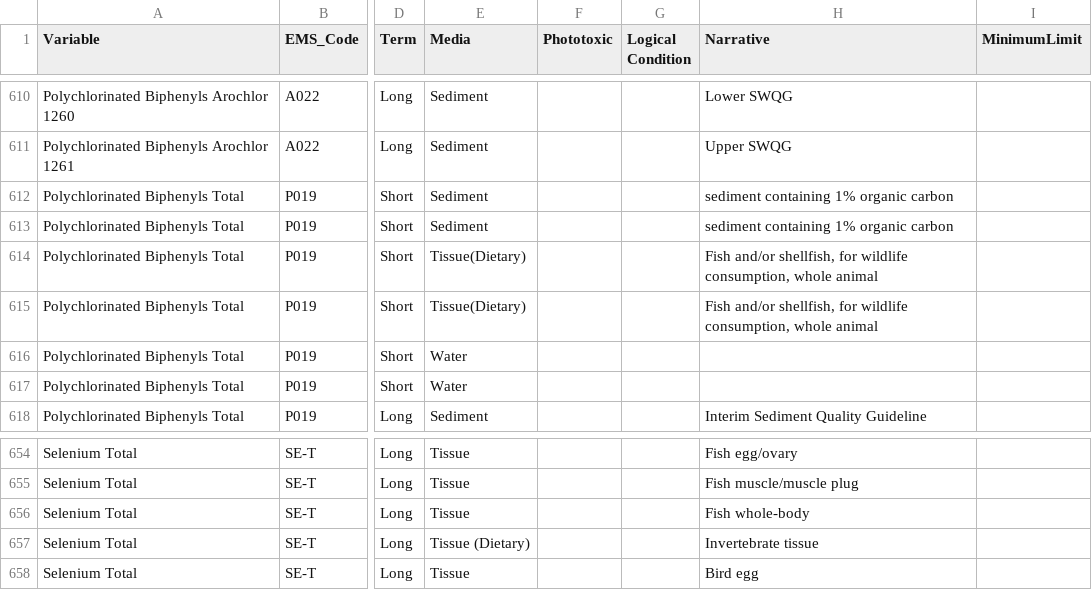
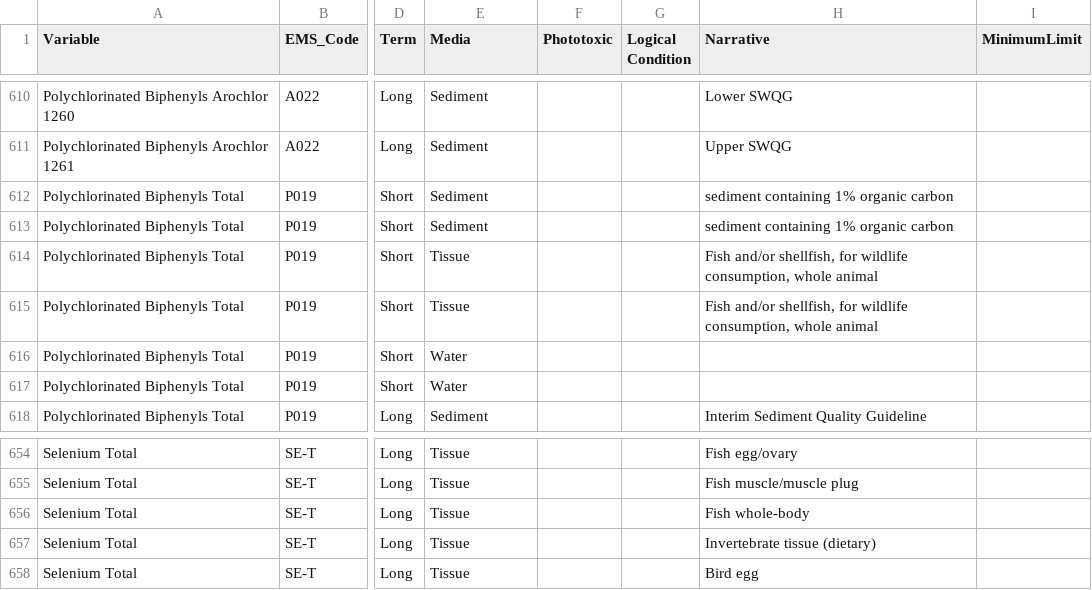
Before and after one commit to bcgov/wqg_data, a CSV file: all_wqgs.csv, drawn as a sheet; only a part is shown, gaps mark what is left out; the diff names each change by its address in the sheet, - before the commit and + after, or states it on an @@ line.

Commit message:
Tissue (Dietary) all to Tissue with notes in narrative

```diff
--- a/all_wqgs.csv
+++ b/all_wqgs.csv
-E614:E615 (Media): Tissue(Dietary)
+E614:E615 (Media): Tissue
-E657 (Media): Tissue (Dietary)
+E657 (Media): Tissue
-H657 (Narrative): Invertebrate tissue
+H657 (Narrative): Invertebrate tissue (dietary)
```
